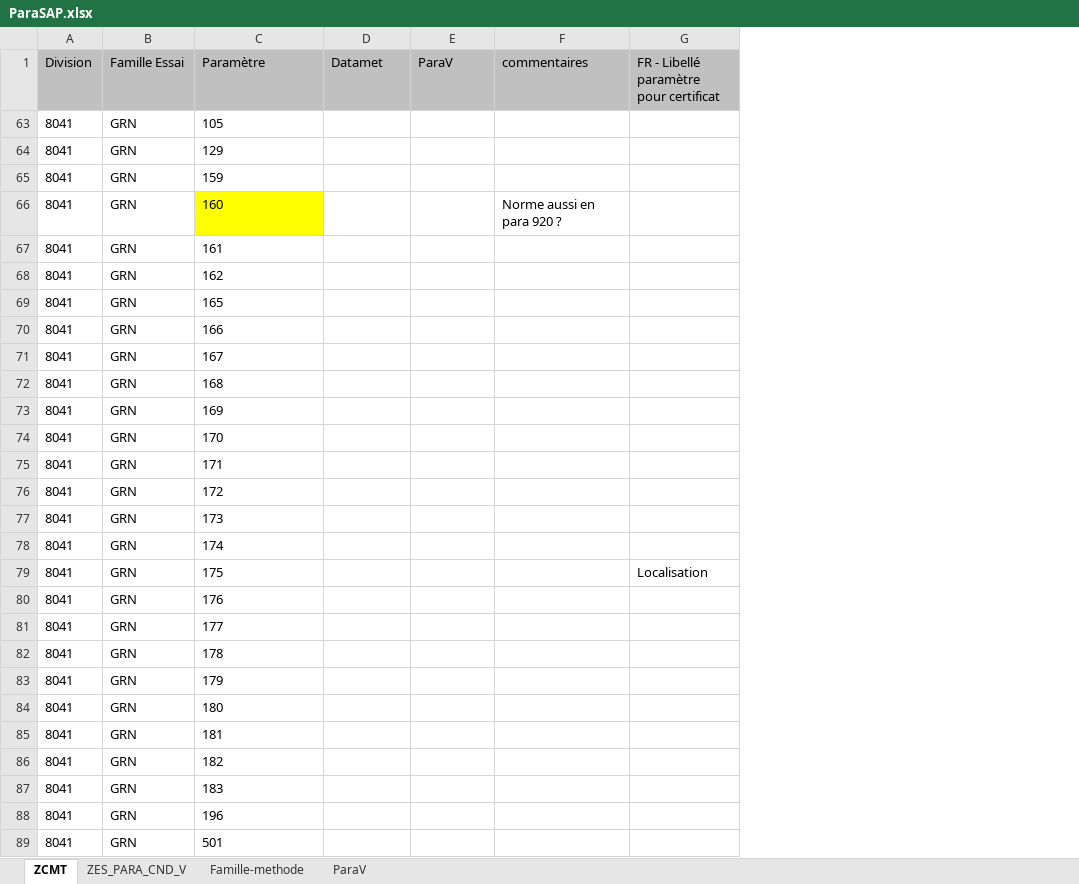
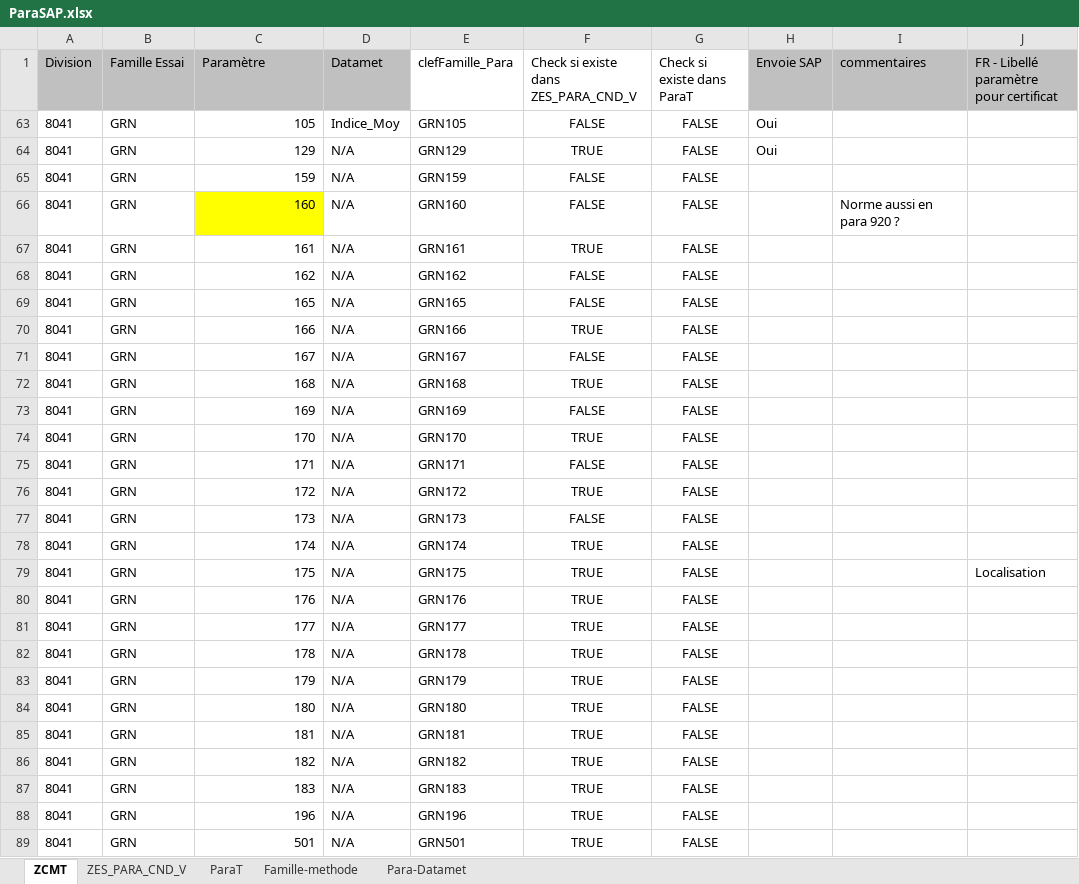
Before and after one commit to AlcyonTaf/Datamet, an Excel workbook: SAP/ParaSAP.xlsx, sheet ZCMT, drawn as a sheet; only a part is shown; values as stored, in another font and other column widths than the file's, no borders; table styles not drawn; addresses are those after the commit; the diff covers the shown part only; the diff names each change by its address in the sheet, - before the commit and + after, or states it on an @@ line.

Commit message:
Travail sur class DatametToSAP

```diff
--- a/SAP/ParaSAP.xlsx (sheet ZCMT)
+++ b/SAP/ParaSAP.xlsx (sheet ZCMT)
-sheet tab: ParaV
+sheet tab: ParaT
+sheet tab: Para-Datamet
@@ sheet tab order changed: ZCMT | ZES_PARA_CND_V | ParaT | Famille-methode | Para-Datamet @@
+column E (clefFamille_Para), rows 63-89: GRN105 | GRN129 | GRN159 | GRN160 | GRN161 | GRN162 | GRN165 | GRN166 | GRN167 | GRN168 | GRN169 | GRN170 | GRN171 | GRN172 | GRN173 | GRN174 | GRN175 | GRN176 | GRN177 | GRN178 | GRN179 | GRN180 | GRN181 | GRN182 | GRN183 | GRN196 | GRN501
+column F, rows 1-89: Check si existe dans ZES_PARA_CND_V | FALSE | TRUE | FALSE | FALSE | TRUE | FALSE | FALSE | TRUE | FALSE | TRUE | FALSE | TRUE | FALSE | TRUE | FALSE | TRUE | TRUE | TRUE | TRUE | TRUE | TRUE | TRUE | TRUE | TRUE | TRUE | TRUE | TRUE
+column G (Check si existe dans ParaT), rows 63-89: all FALSE
-H1: ParaV
+H1: Envoie SAP
-C63:C89 alignment: left
+C63:C89 alignment: right
-D63 (Datamet): (empty)
+D63 (Datamet): Indice_Moy
-H63:H64 (Envoie SAP): (empty)
+H63:H64 (Envoie SAP): Oui
-D64:D89 (Datamet): (empty)
+D64:D89 (Datamet): N/A
```
Also changed, not shown: 24 edited cells and cell formats elsewhere in this sheet, sheet ZES_PARA_CND_V, sheet ParaT, formulas that keep their value, hidden cells, 1 other file.
